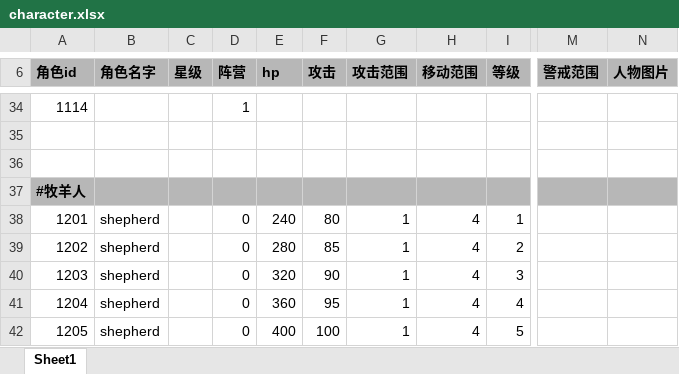
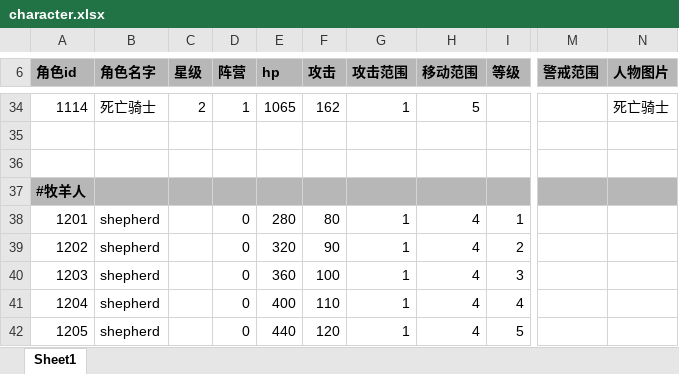
Before and after one commit to EuKKK/mini-game, an Excel workbook: mini-game/Assets/Resources/doc/character.xlsx, sheet Sheet1, drawn as a sheet; only a part is shown, gaps mark what is left out; values as stored, in another font and other column widths than the file's, no borders; the diff covers the shown part only; the diff names each change by its address in the sheet, - before the commit and + after, or states it on an @@ line.

```diff
--- a/mini-game/Assets/Resources/doc/character.xlsx (sheet Sheet1)
+++ b/mini-game/Assets/Resources/doc/character.xlsx (sheet Sheet1)
-B34 (角色名字): (empty)
+B34 (角色名字): 死亡骑士
-C34 (星级): (empty)
+C34 (星级): 2
-E34 (hp): (empty)
+E34 (hp): 1065
-F34 (攻击): (empty)
+F34 (攻击): 162
-G34 (攻击范围): (empty)
+G34 (攻击范围): 1
-H34 (移动范围): (empty)
+H34 (移动范围): 5
-N34 (人物图片): (empty)
+N34 (人物图片): 死亡骑士
-E38 (hp): 240
+E38 (hp): 280
-E39 (hp): 280
+E39 (hp): 320
-F39 (攻击): 85
+F39 (攻击): 90
-E40 (hp): 320
+E40 (hp): 360
-F40 (攻击): 90
+F40 (攻击): 100
-E41 (hp): 360
+E41 (hp): 400
-F41 (攻击): 95
+F41 (攻击): 110
-E42 (hp): 400
+E42 (hp): 440
-F42 (攻击): 100
+F42 (攻击): 120
```
Also changed, not shown: 95 edited cells elsewhere in this sheet.
